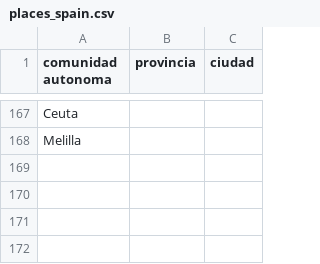
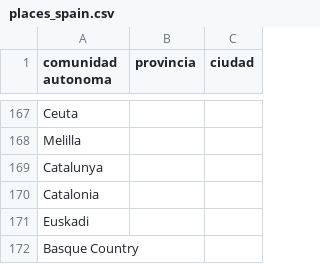
Before and after one commit to social-link-analytics-group-bsc/tw_coronavirus, a CSV file: data/places_spain.csv, drawn as a sheet; only a part is shown, gaps mark what is left out.

Commit message:
Add new places

```diff
--- a/data/places_spain.csv
+++ b/data/places_spain.csv
@@ -168 +168,5 @@ Ceuta,,
 Melilla,,
+Catalunya,,
+Catalonia,,
+Euskadi,,
+Basque Country,,
```
